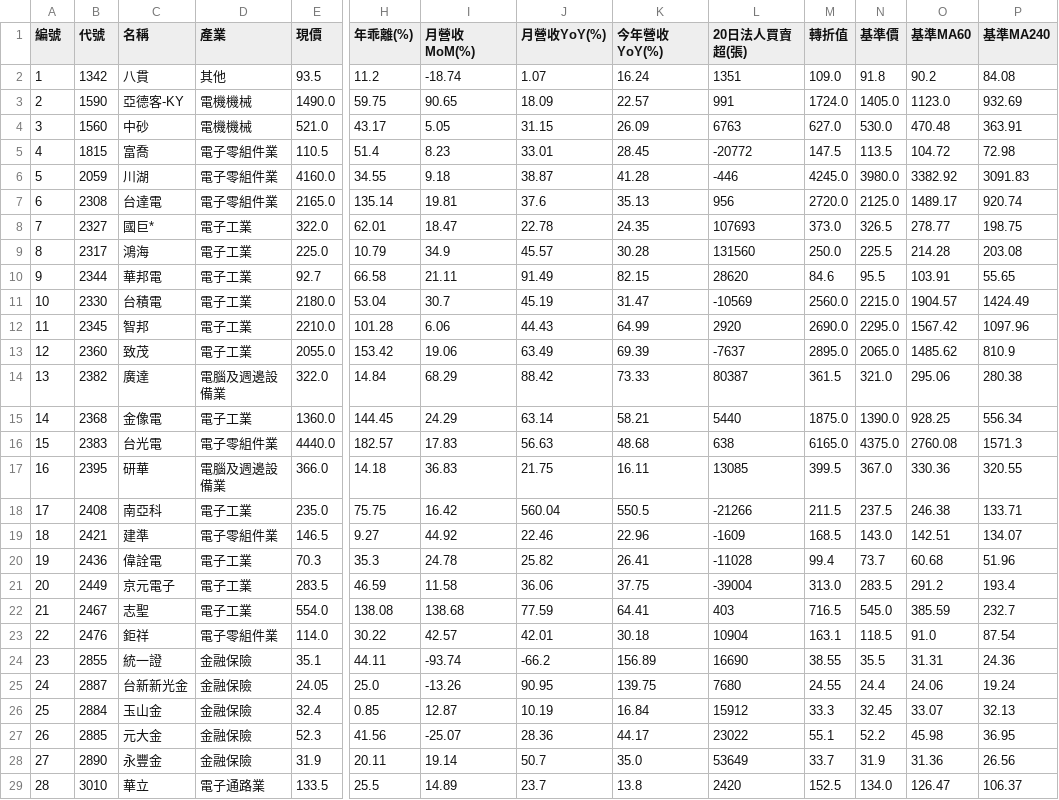
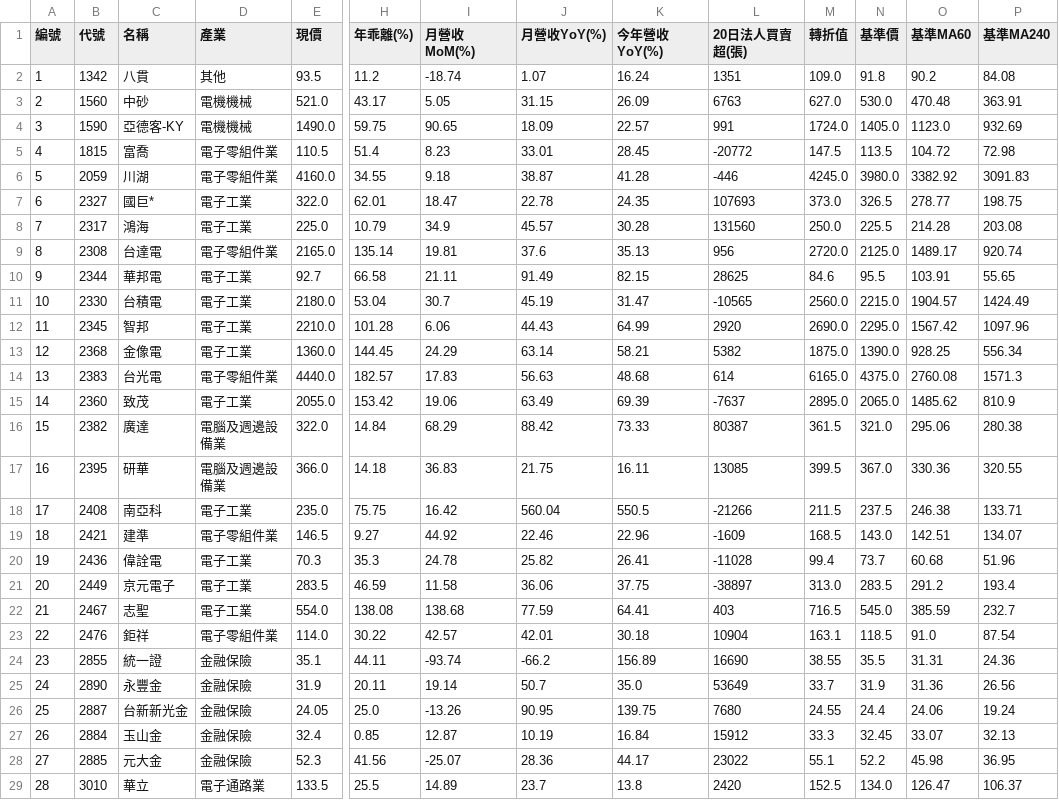
Before and after one commit to chiachan0108/quantum-scanner-web, a CSV file: strategy_a_result.csv, drawn as a sheet; only a part is shown, gaps mark what is left out; removed rows and columns are numbered as before the commit, all else as after; rows hold the shown columns only; the diff covers the shown part only; the diff names each change by its address in the sheet, - before the commit and + after, or states it on an @@ line.

```diff
--- a/strategy_a_result.csv
+++ b/strategy_a_result.csv
@@ row 4 moved to row 3: 2 @@
@@ column A (編號) renumbered between rows 4 and 109 @@
@@ row 7 moved to row 9: 8 @@
-L10 (20日法人買賣超(張)): 28620
+L10 (20日法人買賣超(張)): 28625
-L11 (20日法人買賣超(張)): -10569
+L11 (20日法人買賣超(張)): -10565
+row 13: 12 | 2368 | 金像電 | 電子工業 | 1360.0 | 144.45 | 24.29 | 63.14 | 58.21 | 5382 | 1875.0 | 1390.0 | 928.25 | 556.34
+row 14: 13 | 2383 | 台光電 | 電子零組件業 | 4440.0 | 182.57 | 17.83 | 56.63 | 48.68 | 614 | 6165.0 | 4375.0 | 2760.08 | 1571.3
-row 15: 14 | 2368 | 金像電 | 電子工業 | 1360.0 | 144.45 | 24.29 | 63.14 | 58.21 | 5440 | 1875.0 | 1390.0 | 928.25 | 556.34
-row 16: 15 | 2383 | 台光電 | 電子零組件業 | 4440.0 | 182.57 | 17.83 | 56.63 | 48.68 | 638 | 6165.0 | 4375.0 | 2760.08 | 1571.3
-L21 (20日法人買賣超(張)): -39004
+L21 (20日法人買賣超(張)): -38897
@@ row 28 moved to row 25: 24 @@
```
Also changed, not shown: 3 added rows, 3 removed rows, 24 moved rows and 3 edited cells elsewhere in this file, strategy_d_result.csv, strategy_e_result.csv, 8 other files.
